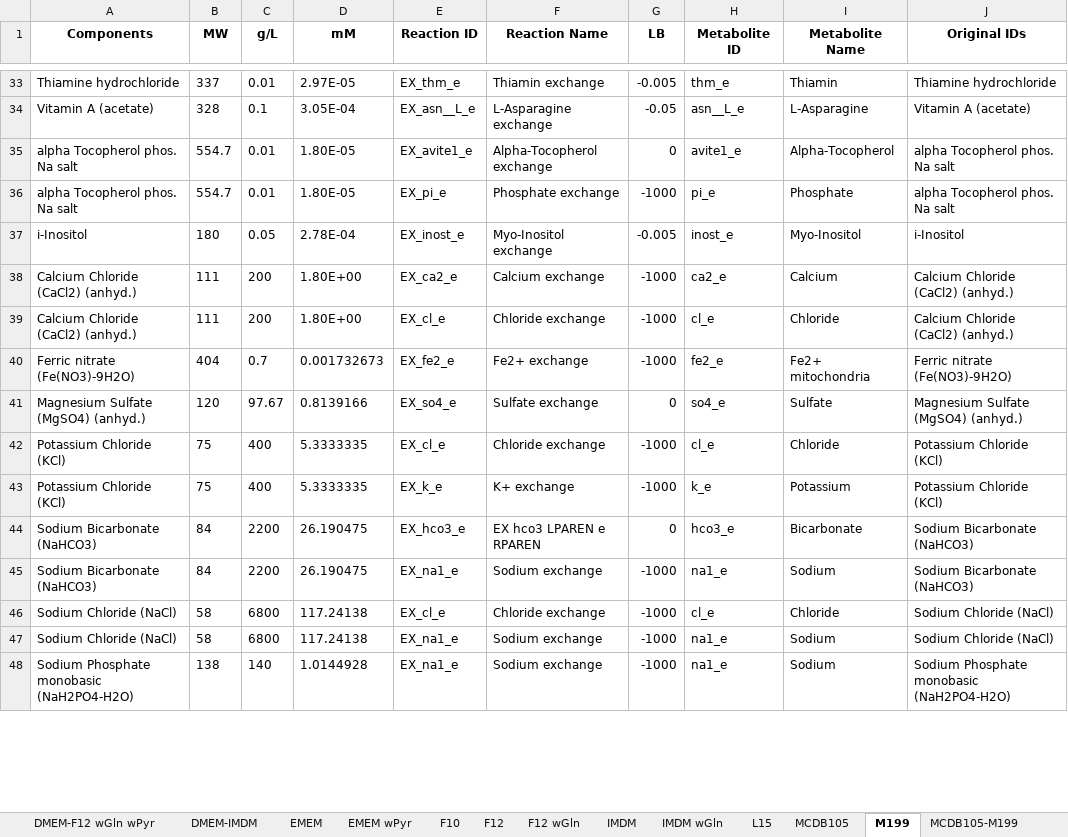
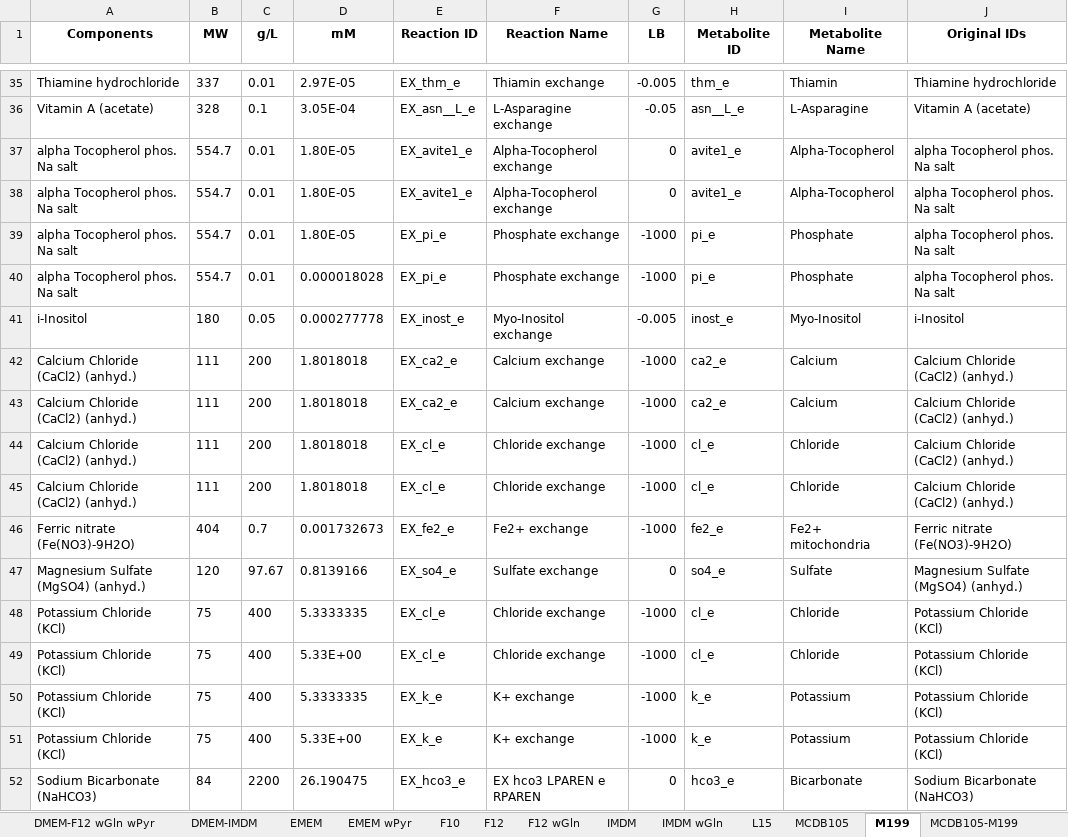
Before and after one commit to sriram-lab/egem, an Excel workbook: python/Medium_conditions.xlsx, sheet M199, drawn as a sheet; only a part is shown, gaps mark what is left out; the shorter side is filled out with more unchanged rows; values as stored, in another font and other column widths than the file's, no borders; addresses are those after the commit; the diff covers the shown part only; the diff names each change by its address in the sheet, - before the commit and + after, or states it on an @@ line.

```diff
--- a/python/Medium_conditions.xlsx (sheet M199)
+++ b/python/Medium_conditions.xlsx (sheet M199)
+row 38: alpha Tocopherol phos. Na salt | 554.7 | 0.01 | 1.80E-05 | EX_avite1_e | Alpha-Tocopherol exchange | 0 | avite1_e | Alpha-Tocopherol | alpha Tocopherol phos. Na salt
+row 40: alpha Tocopherol phos. Na salt | 554.7 | 0.01 | 0.000018028 | EX_pi_e | Phosphate exchange | -1000 | pi_e | Phosphate | alpha Tocopherol phos. Na salt
-D41 (mM): 2.78E-04
+D41 (mM): 0.000277778
-D42 (mM): 1.80E+00
+D42 (mM): 1.8018018
+row 43: Calcium Chloride (CaCl2) (anhyd.) | 111 | 200 | 1.8018018 | EX_ca2_e | Calcium exchange | -1000 | ca2_e | Calcium | Calcium Chloride (CaCl2) (anhyd.)
-D44 (mM): 1.80E+00
+D44 (mM): 1.8018018
+row 45: Calcium Chloride (CaCl2) (anhyd.) | 111 | 200 | 1.8018018 | EX_cl_e | Chloride exchange | -1000 | cl_e | Chloride | Calcium Chloride (CaCl2) (anhyd.)
+row 49: Potassium Chloride (KCl) | 75 | 400 | 5.33E+00 | EX_cl_e | Chloride exchange | -1000 | cl_e | Chloride | Potassium Chloride (KCl)
+row 51: Potassium Chloride (KCl) | 75 | 400 | 5.33E+00 | EX_k_e | K+ exchange | -1000 | k_e | Potassium | Potassium Chloride (KCl)
```
Also changed, not shown: 12 added rows, 4 edited cells and cell formats elsewhere in this sheet, sheet MCDB105-M199, sheet RPMI-F12, sheet RPMI-EMEM, sheet DMEM-IMDM, sheet RPMI wPyr, sheet Williams, 26 more sheets, 8 other files.
